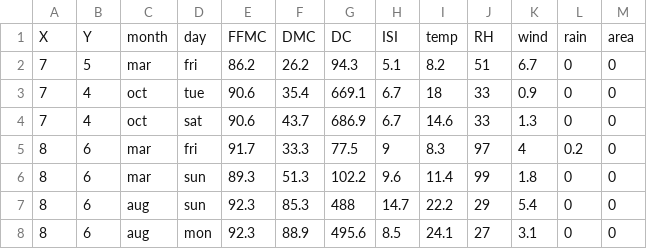
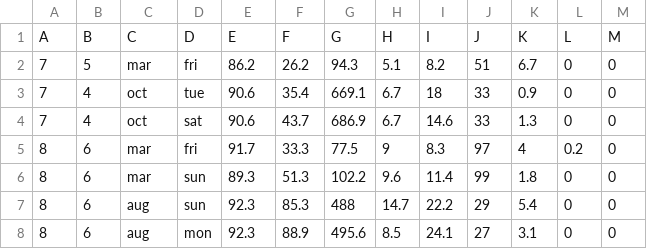
Before and after one commit to mito-ds/mito-demo, a CSV file: forestfires.csv, drawn as a sheet; only a part is shown; removed rows and columns are numbered as before the commit, all else as after; the diff names each change by its address in the sheet, - before the commit and + after, or states it on an @@ line.

Commit message:
make csv work

```diff
--- a/forestfires.csv
+++ b/forestfires.csv
-row 1: X | Y | month | day | FFMC | DMC | DC | ISI | temp | RH | wind | rain | area
+row 1: A | B | C | D | E | F | G | H | I | J | K | L | M
```
